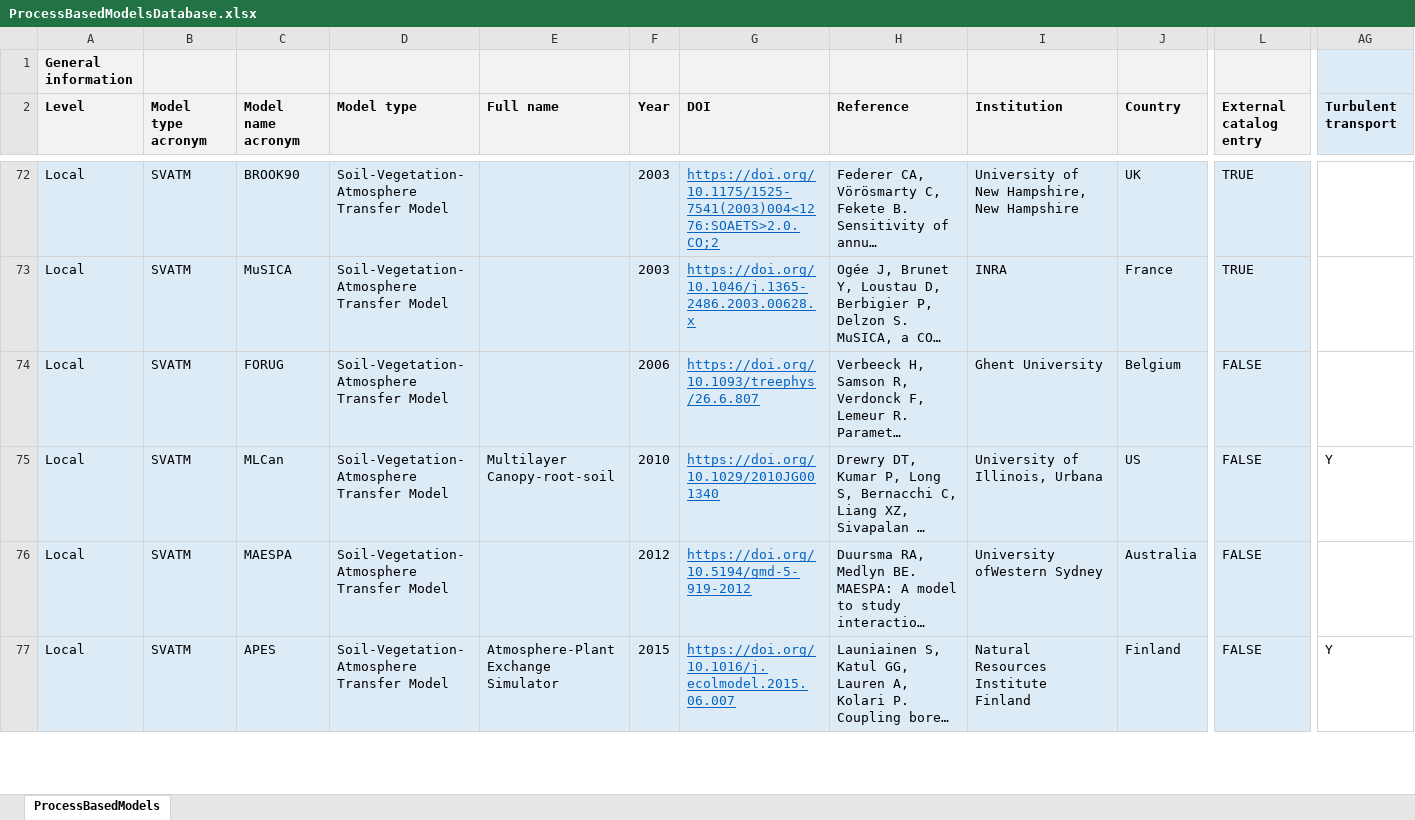
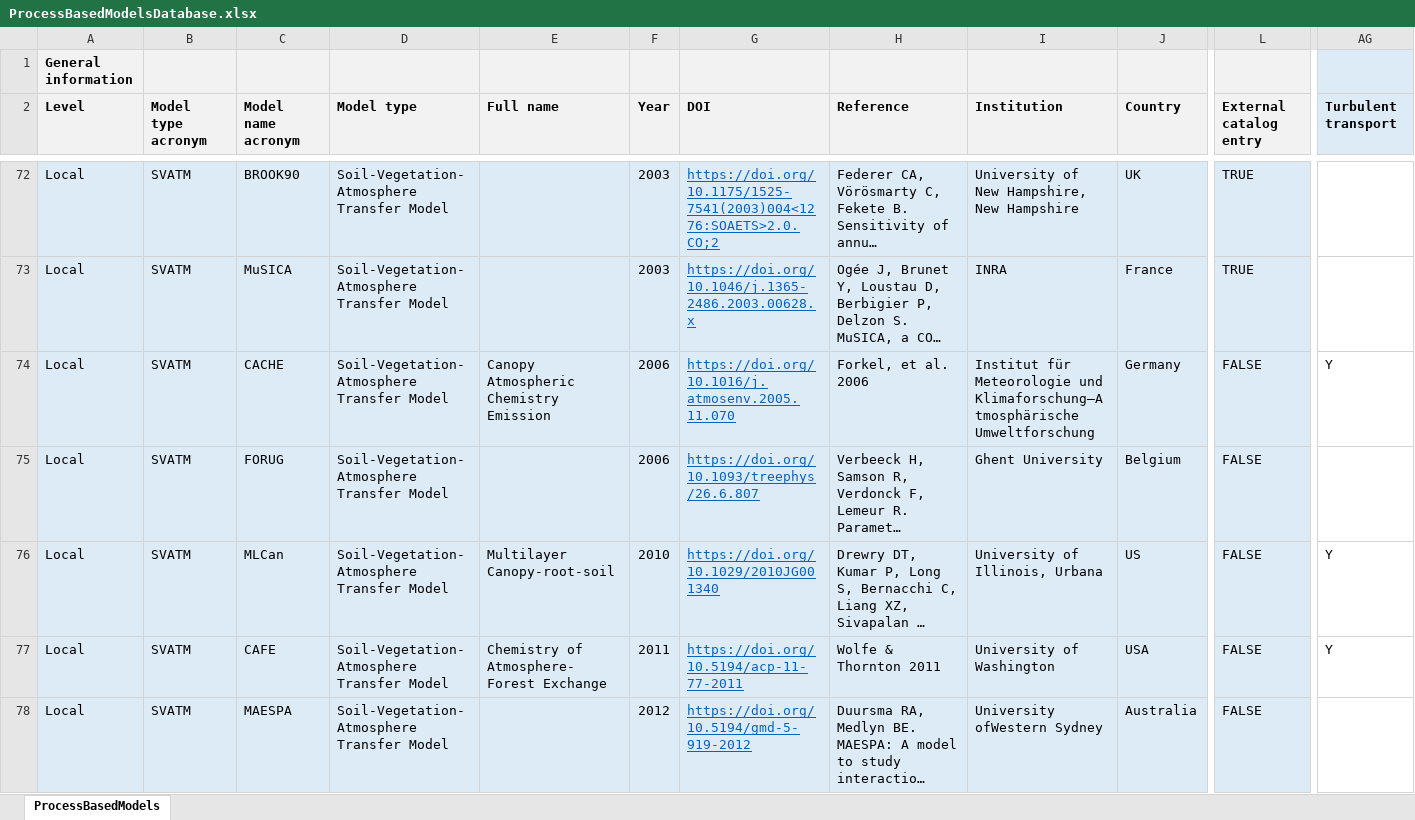
Before and after one commit to emf-creaf/emf_external_models, an Excel workbook: ProcessBasedModelsDatabase.xlsx, sheet ProcessBasedModels, drawn as a sheet; only a part is shown, gaps mark what is left out; the shorter side is filled out with more unchanged rows; long unchanged cells end in …; values as stored, in another font and other column widths than the file's, no borders; rows hold the shown columns only; the diff covers the shown part only; the diff names each change by its address in the sheet, - before the commit and + after, or states it on an @@ line.

Commit message:
cheminstry-atmosphere models

```diff
--- a/ProcessBasedModelsDatabase.xlsx (sheet ProcessBasedModels)
+++ b/ProcessBasedModelsDatabase.xlsx (sheet ProcessBasedModels)
+row 74: Local | SVATM | CACHE | Soil-Vegetation-Atmosphere Transfer Model | Canopy Atmospheric Chemistry Emission | 2006 | https://doi.org/10.1016/j.atmosenv.2005.11.070 | Forkel, et al. 2006 | Institut für Meteorologie und Klimaforschung—Atmosphärische Umweltforschung | Germany | FALSE | Y
+row 77: Local | SVATM | CAFE | Soil-Vegetation-Atmosphere Transfer Model | Chemistry of Atmosphere-Forest Exchange | 2011 | https://doi.org/10.5194/acp-11-77-2011 | Wolfe & Thornton 2011 | University of Washington | USA | FALSE | Y
```
Also changed, not shown: 2 added rows elsewhere in this sheet, formulas that keep their value.
